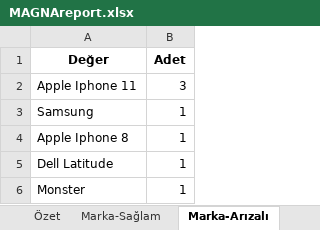
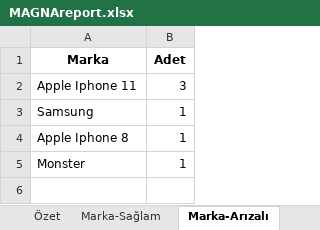
Before and after one commit to mexmettat/it-asset-tracking-MAGNA, an Excel workbook: screenshots/MAGNAreport.xlsx, sheet Marka-Arızalı, drawn as a sheet; values as stored, in another font and other column widths than the file's, no borders; the diff names each change by its address in the sheet, - before the commit and + after, or states it on an @@ line.

```diff
--- a/screenshots/MAGNAreport.xlsx (sheet Marka-Arızalı)
+++ b/screenshots/MAGNAreport.xlsx (sheet Marka-Arızalı)
-A1: Değer
+A1: Marka
-row 5: Dell Latitude | 1
```
Also changed, not shown: sheet Özet, sheet Tip-Serviste, sheet Marka-Serviste, sheet Tip-Arızalı, sheet Tip-Sağlam, sheet Marka-Sağlam, 3 more sheets, other sheet tabs, 2 other files.
